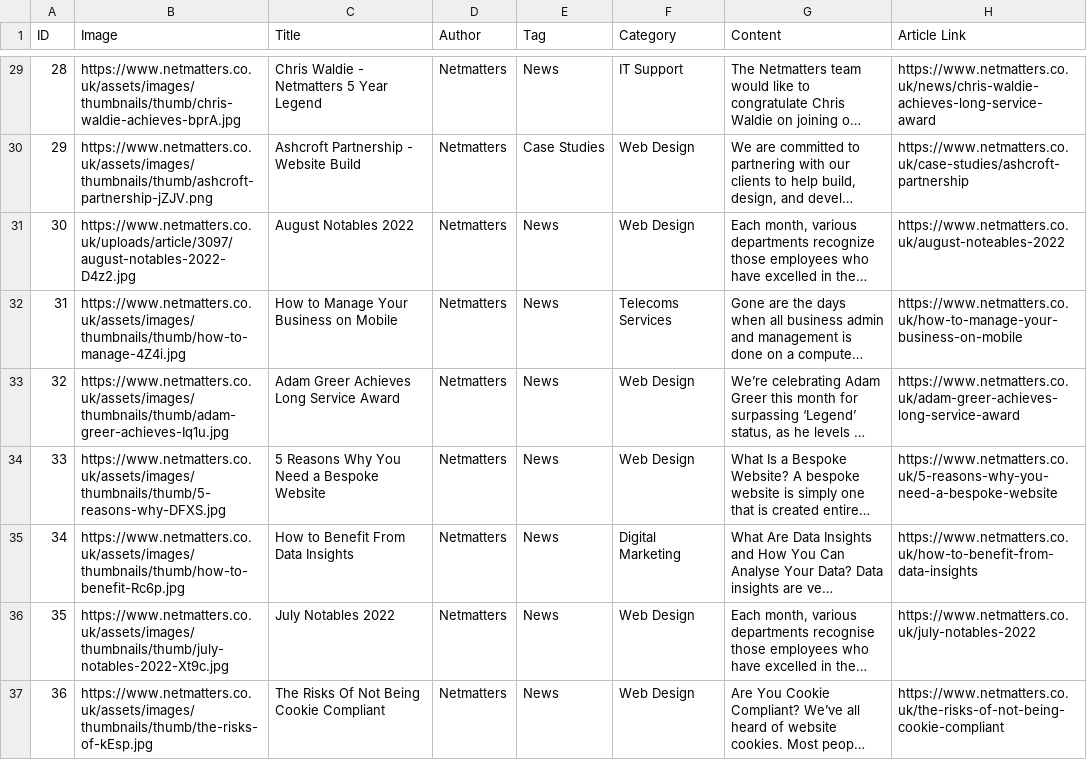
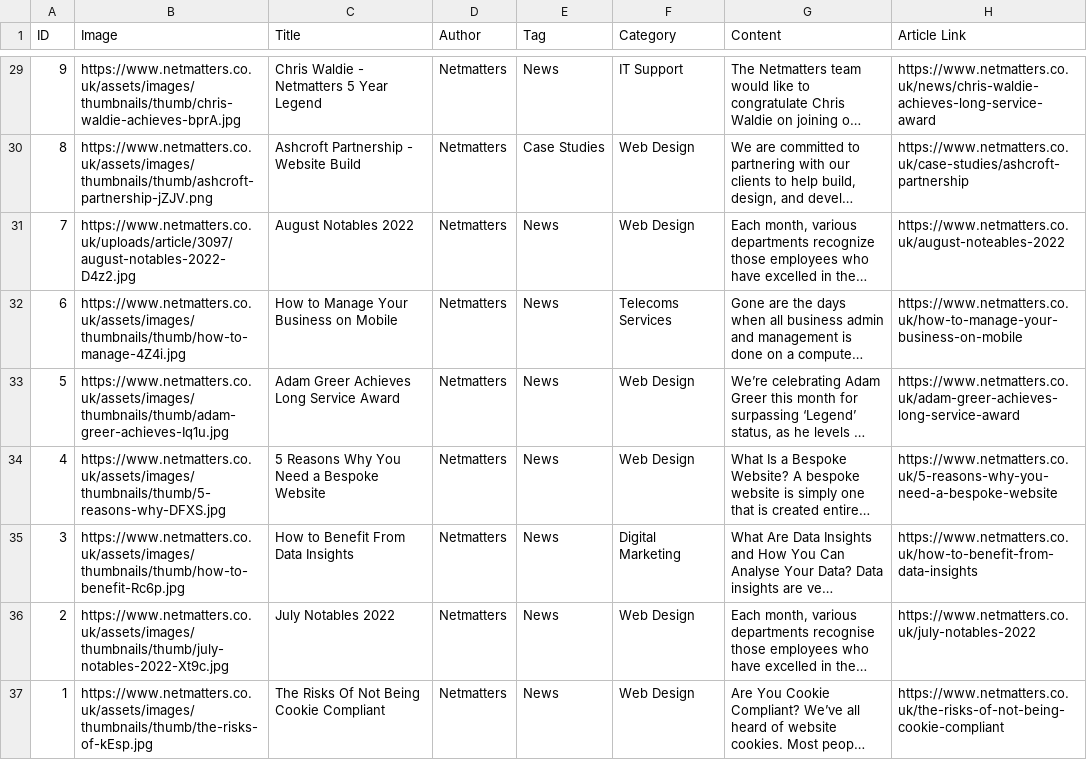
Before and after one commit to SamJMcMillan/netmatters-clone-website, a CSV file: news_posts_data.csv, drawn as a sheet; only a part is shown, gaps mark what is left out; long unchanged cells end in …; the diff covers the shown part only; the diff names each change by its address in the sheet, - before the commit and + after, or states it on an @@ line.

```diff
--- a/news_posts_data.csv
+++ b/news_posts_data.csv
-A29 (ID): 28
+A29 (ID): 9
-A30 (ID): 29
+A30 (ID): 8
-A31 (ID): 30
+A31 (ID): 7
-A32 (ID): 31
+A32 (ID): 6
-A33 (ID): 32
+A33 (ID): 5
-A34 (ID): 33
+A34 (ID): 4
-A35 (ID): 34
+A35 (ID): 3
-A36 (ID): 35
+A36 (ID): 2
-A37 (ID): 36
+A37 (ID): 1
```
Also changed, not shown: 27 edited cells elsewhere in this file, 1 other file.
